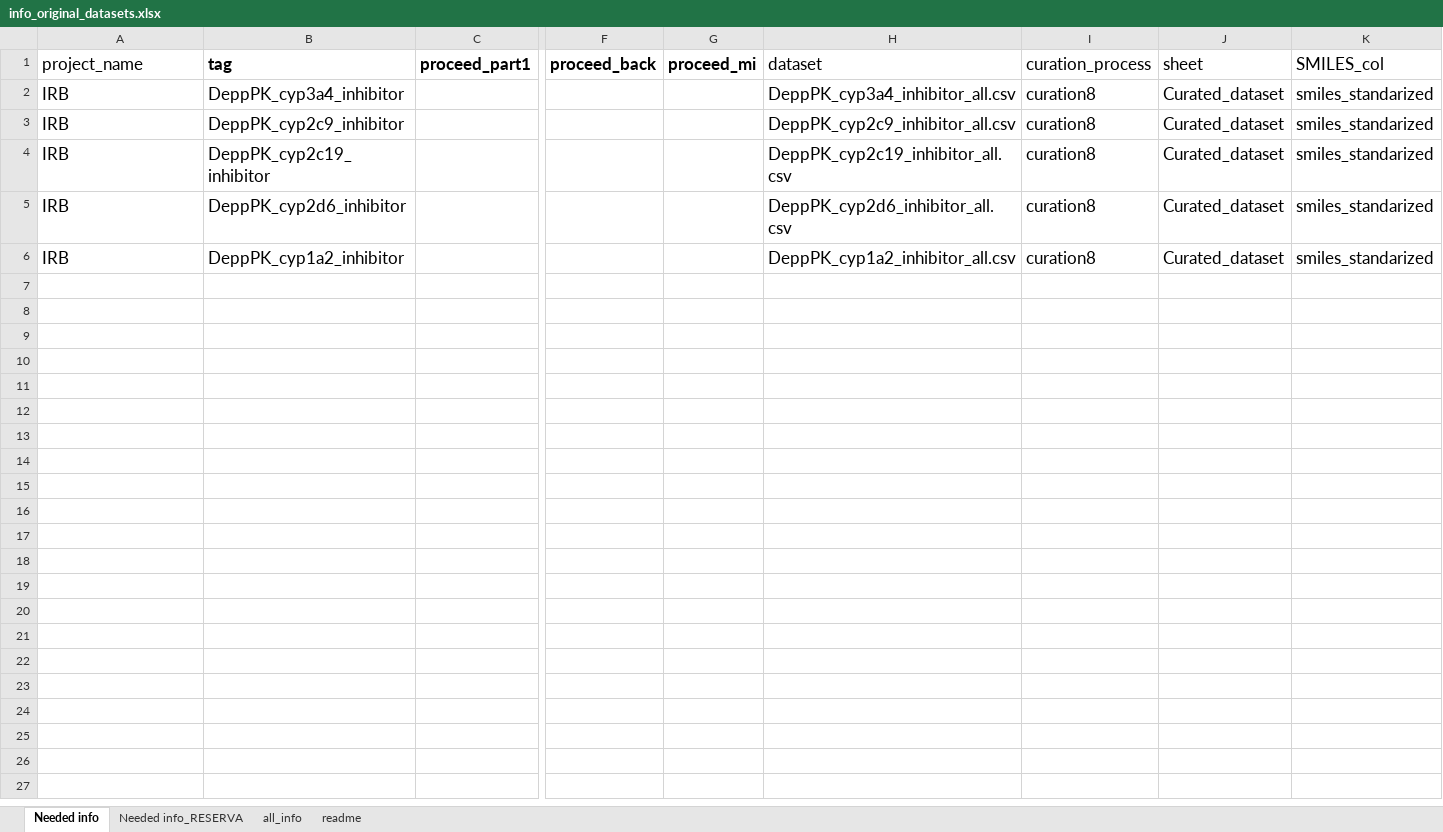
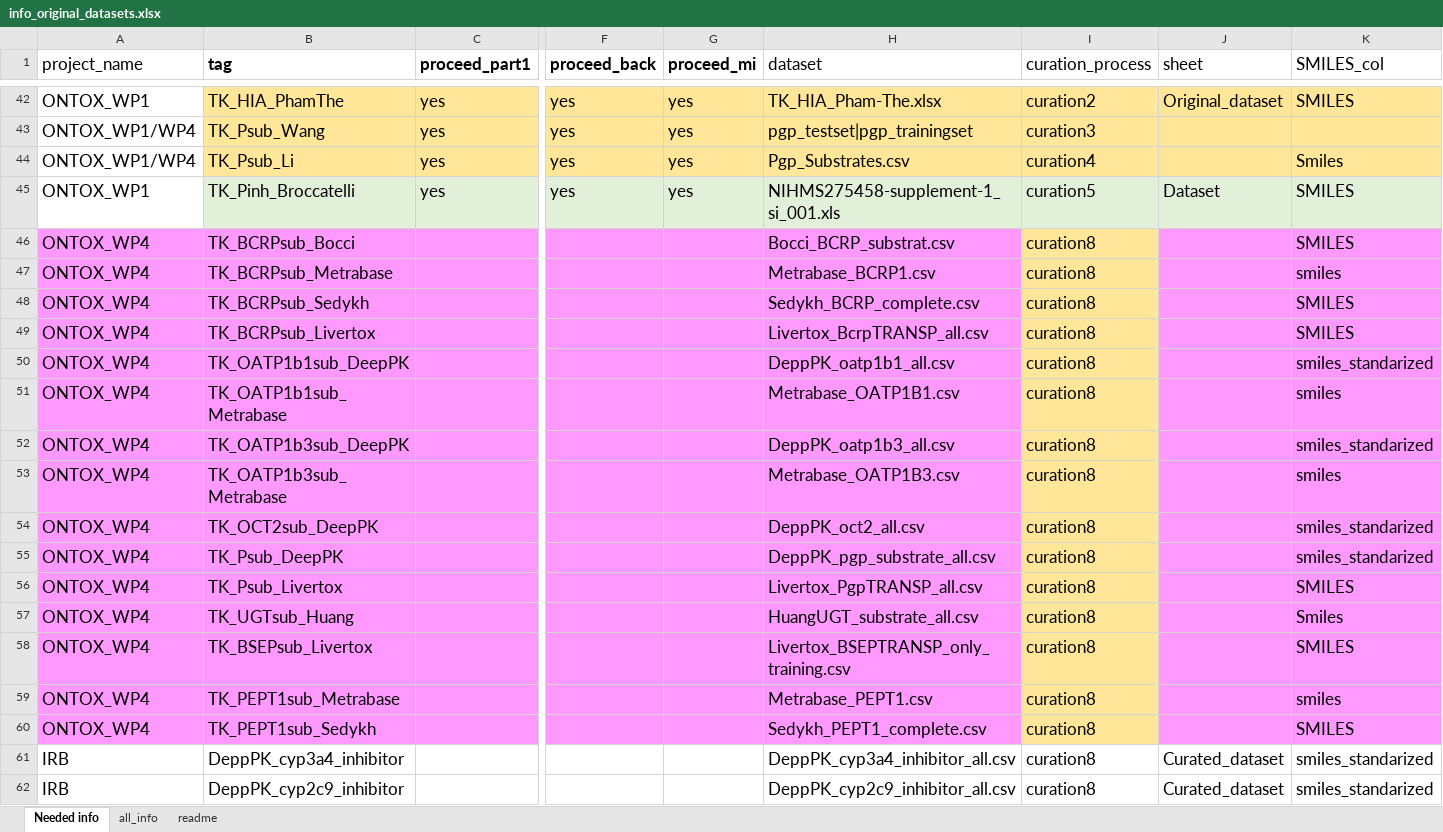
Before and after one commit to ProtoQSAR/IRB, an Excel workbook: scripts/pre_preprocessed_ONGOING/info_original_datasets.xlsx, sheet Needed info, drawn as a sheet; only a part is shown, gaps mark what is left out; the shorter side is filled out with more unchanged rows; values as stored, in another font and other column widths than the file's, no borders; rows hold the shown columns only; the diff covers the shown part only; the diff names each change by its address in the sheet, - before the commit and + after, or states it on an @@ line.

Commit message:
add info update

```diff
--- a/scripts/pre_preprocessed_ONGOING/info_original_datasets.xlsx (sheet Needed info)
+++ b/scripts/pre_preprocessed_ONGOING/info_original_datasets.xlsx (sheet Needed info)
-sheet tab: Needed info_RESERVA
+row 42: ONTOX_WP1 | TK_HIA_PhamThe | yes | yes | yes | TK_HIA_Pham-The.xlsx | curation2 | Original_dataset | SMILES
+row 43: ONTOX_WP1/WP4 | TK_Psub_Wang | yes | yes | yes | pgp_testset|pgp_trainingset | curation3
+row 44: ONTOX_WP1/WP4 | TK_Psub_Li | yes | yes | yes | Pgp_Substrates.csv | curation4 |  | Smiles
+row 45: ONTOX_WP1 | TK_Pinh_Broccatelli | yes | yes | yes | NIHMS275458-supplement-1_si_001.xls | curation5 | Dataset | SMILES
+row 46: ONTOX_WP4 | TK_BCRPsub_Bocci |  |  |  | Bocci_BCRP_substrat.csv | curation8 |  | SMILES
+row 47: ONTOX_WP4 | TK_BCRPsub_Metrabase |  |  |  | Metrabase_BCRP1.csv | curation8 |  | smiles
+row 48: ONTOX_WP4 | TK_BCRPsub_Sedykh |  |  |  | Sedykh_BCRP_complete.csv | curation8 |  | SMILES
+row 49: ONTOX_WP4 | TK_BCRPsub_Livertox |  |  |  | Livertox_BcrpTRANSP_all.csv | curation8 |  | SMILES
+row 50: ONTOX_WP4 | TK_OATP1b1sub_DeepPK |  |  |  | DeppPK_oatp1b1_all.csv | curation8 |  | smiles_standarized
+row 51: ONTOX_WP4 | TK_OATP1b1sub_Metrabase |  |  |  | Metrabase_OATP1B1.csv | curation8 |  | smiles
+row 52: ONTOX_WP4 | TK_OATP1b3sub_DeepPK |  |  |  | DeppPK_oatp1b3_all.csv | curation8 |  | smiles_standarized
+row 53: ONTOX_WP4 | TK_OATP1b3sub_Metrabase |  |  |  | Metrabase_OATP1B3.csv | curation8 |  | smiles
+row 54: ONTOX_WP4 | TK_OCT2sub_DeepPK |  |  |  | DeppPK_oct2_all.csv | curation8 |  | smiles_standarized
+row 55: ONTOX_WP4 | TK_Psub_DeepPK |  |  |  | DeppPK_pgp_substrate_all.csv | curation8 |  | smiles_standarized
+row 56: ONTOX_WP4 | TK_Psub_Livertox |  |  |  | Livertox_PgpTRANSP_all.csv | curation8 |  | SMILES
+row 57: ONTOX_WP4 | TK_UGTsub_Huang |  |  |  | HuangUGT_substrate_all.csv | curation8 |  | Smiles
+row 58: ONTOX_WP4 | TK_BSEPsub_Livertox |  |  |  | Livertox_BSEPTRANSP_only_training.csv | curation8 |  | SMILES
+row 59: ONTOX_WP4 | TK_PEPT1sub_Metrabase |  |  |  | Metrabase_PEPT1.csv | curation8 |  | smiles
+row 60: ONTOX_WP4 | TK_PEPT1sub_Sedykh |  |  |  | Sedykh_PEPT1_complete.csv | curation8 |  | SMILES
```
Also changed, not shown: 41 added rows elsewhere in this sheet, sheet all_info.
